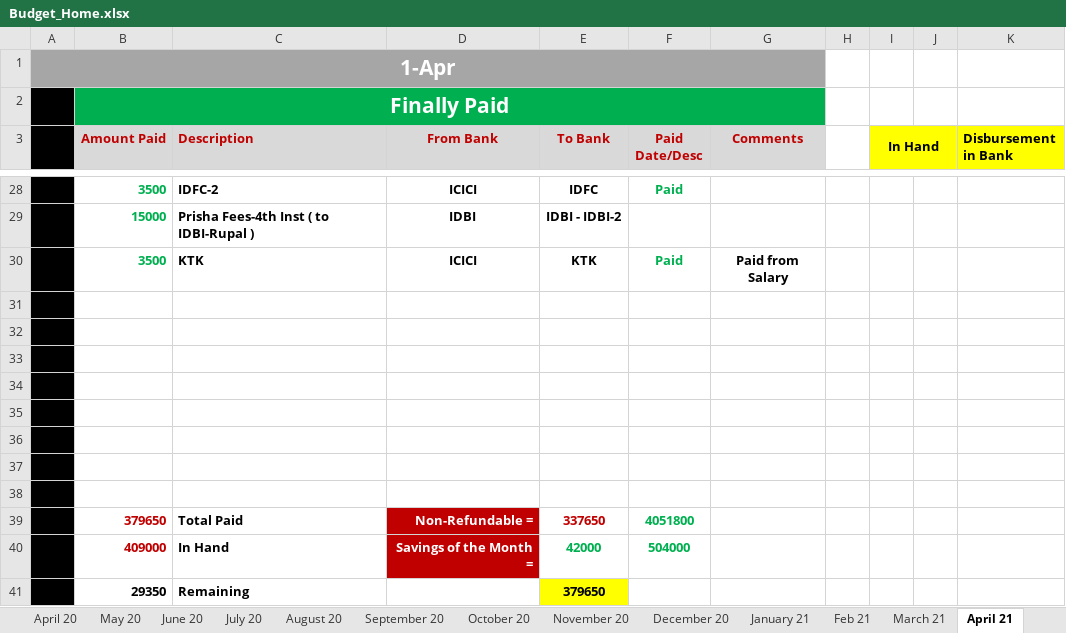
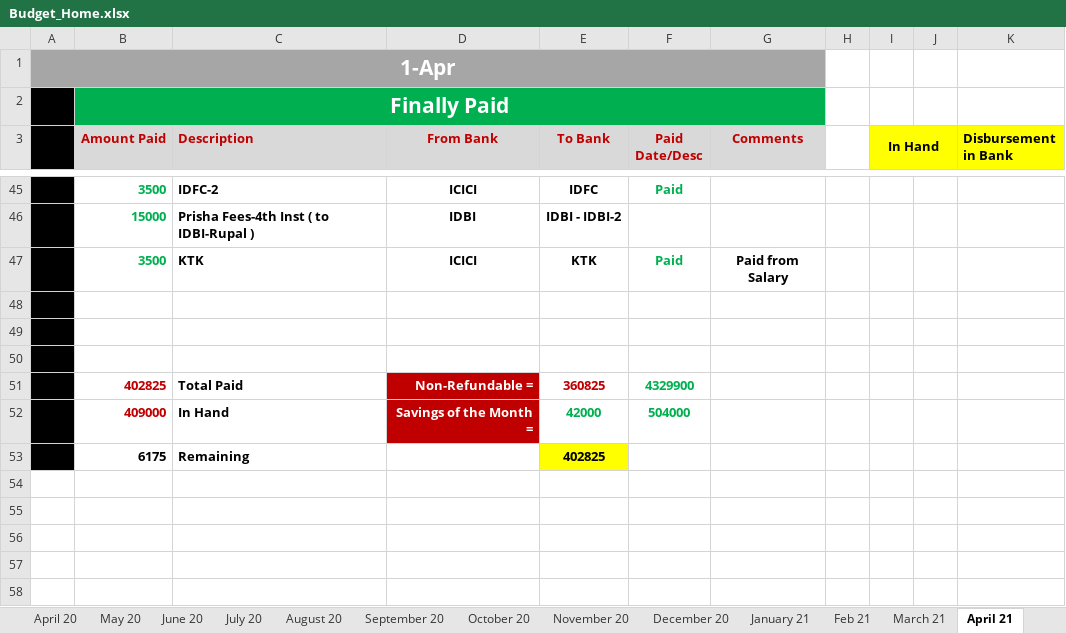
Before and after one commit to myuxguide/Docs_Home, an Excel workbook: Budget_Home.xlsx, sheet April 21, drawn as a sheet; only a part is shown, gaps mark what is left out; values as stored, in another font and other column widths than the file's, no borders; charts and pictures not drawn; removed rows and columns are numbered as before the commit, all else as after; the diff covers the shown part only; the diff names each change by its address in the sheet, - before the commit and + after, or states it on an @@ line.

```diff
--- a/Budget_Home.xlsx (sheet April 21)
+++ b/Budget_Home.xlsx (sheet April 21)
-row 51: (empty)
+row 51:  | 402825 | Total Paid | Non-Refundable = | 360825 | 4329900
-D51 fill: none
+D51 fill: #C00000
-row 35: (empty)
-row 36: (empty)
-row 37: (empty)
-row 38: (empty)
-row 39:  | 379650 | Total Paid | Non-Refundable = | 337650 | 4051800
-row 41:  | 29350 | Remaining |  | 379650
+row 53:  | 6175 | Remaining |  | 402825
```
Also changed, not shown: 17 added rows, 4 edited cells and cell formats elsewhere in this sheet, other sheet tabs, formulas that keep their value, charts or pictures.
